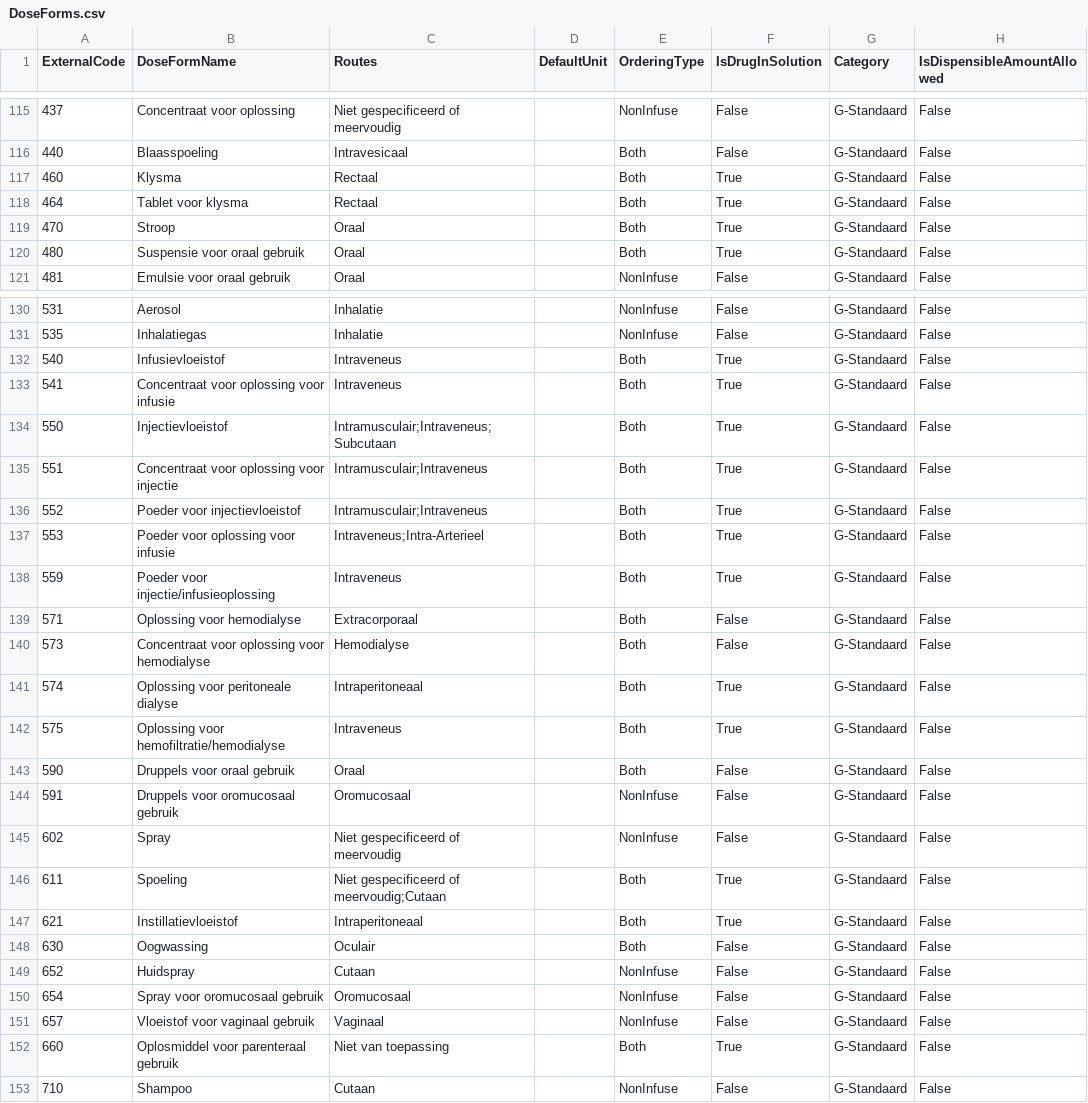
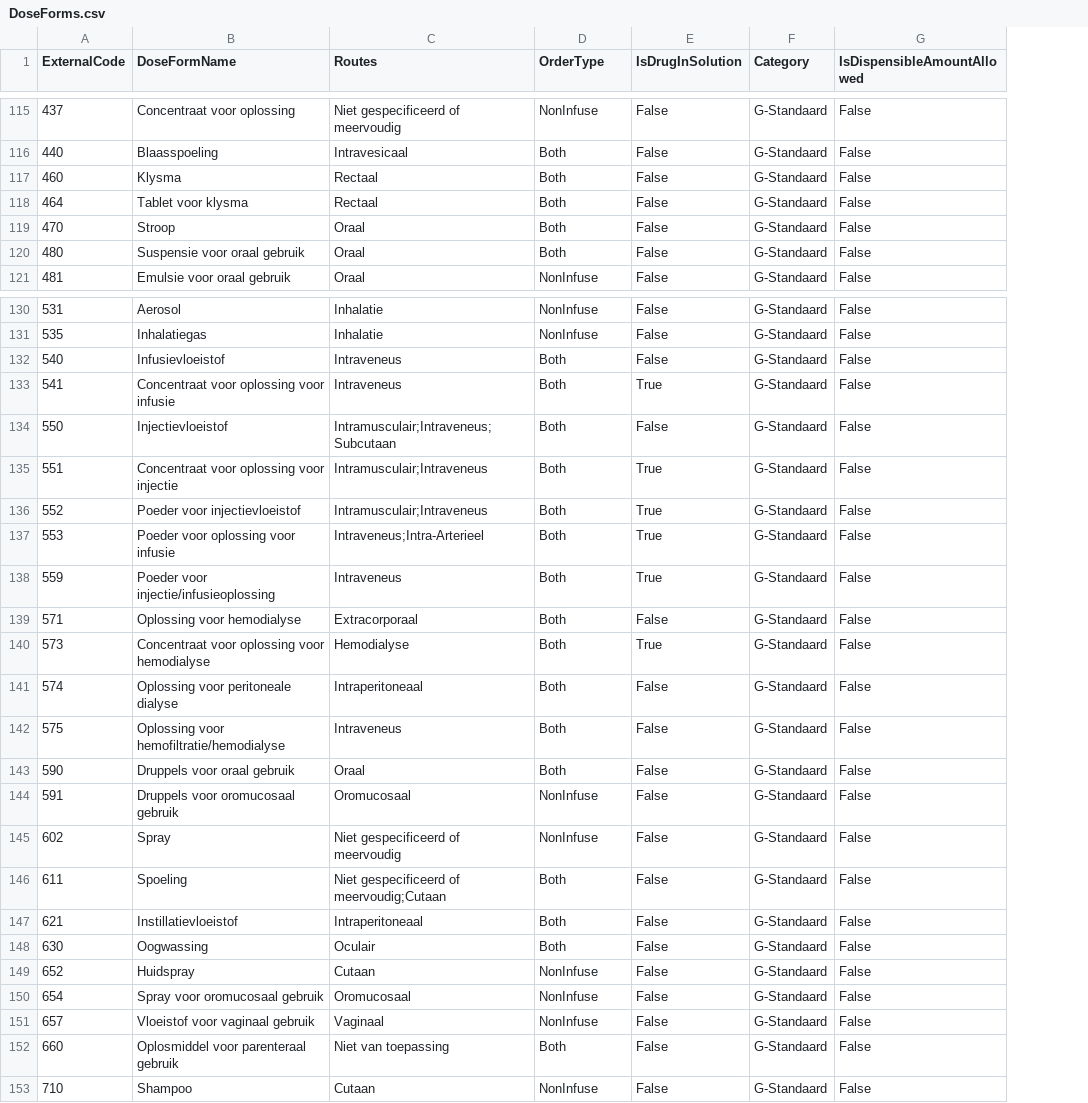
Before and after one commit to informedica/Informedica.GenPres.Lib, a CSV file: data/output/DoseForms.csv, drawn as a sheet; only a part is shown, gaps mark what is left out; removed rows and columns are numbered as before the commit, all else as after; the diff covers the shown part only; the diff names each change by its address in the sheet, - before the commit and + after, or states it on an @@ line.

```diff
--- a/data/output/DoseForms.csv
+++ b/data/output/DoseForms.csv
-column D (DefaultUnit), empty
-D1: OrderingType
+D1: OrderType
-E117:E120 (IsDrugInSolution): True
+E117:E120 (IsDrugInSolution): False
-E132 (IsDrugInSolution): True
+E132 (IsDrugInSolution): False
-E134 (IsDrugInSolution): True
+E134 (IsDrugInSolution): False
-E140 (IsDrugInSolution): False
+E140 (IsDrugInSolution): True
-E141:E142 (IsDrugInSolution): True
+E141:E142 (IsDrugInSolution): False
-E146:E147 (IsDrugInSolution): True
+E146:E147 (IsDrugInSolution): False
-E152 (IsDrugInSolution): True
+E152 (IsDrugInSolution): False
```
Also changed, not shown: 23 edited cells elsewhere in this file, data/output/Routes.csv, 16 other files.
